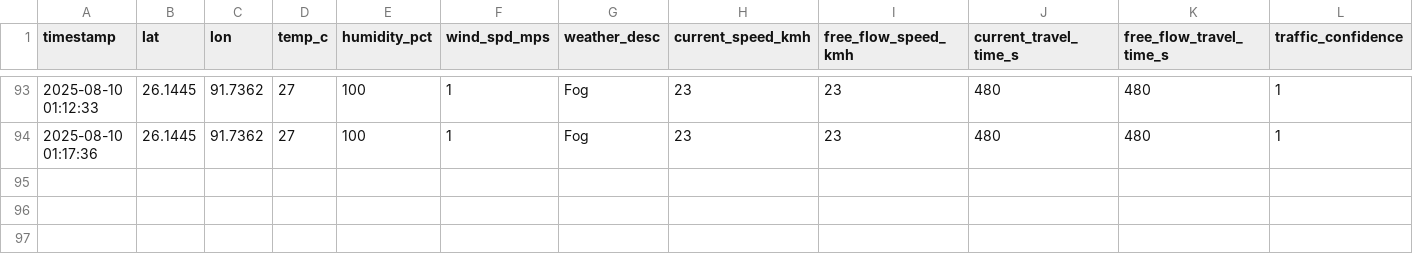
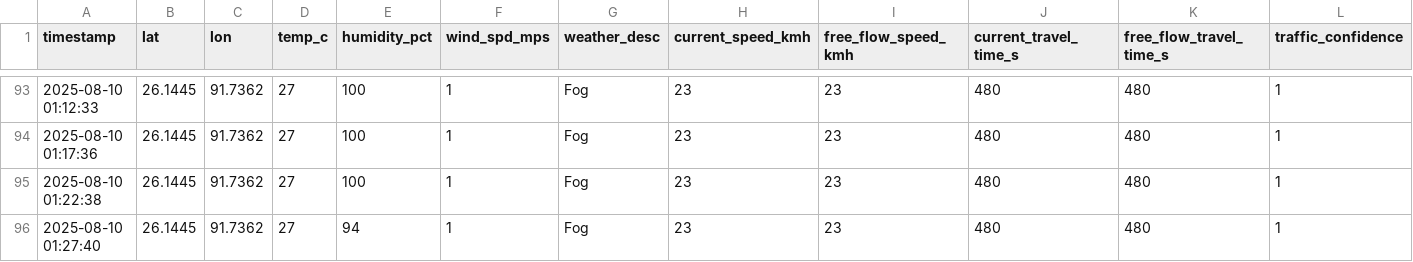
Before and after one commit to Mohankrishna07-maddila/effect-of-weather-pattern-on-productivity, a CSV file: combined_data.csv, drawn as a sheet; only a part is shown, gaps mark what is left out; rows hold the shown columns only; the diff names each change by its address in the sheet, - before the commit and + after, or states it on an @@ line.

Commit message:
Addded new data in dataset

```diff
--- a/combined_data.csv
+++ b/combined_data.csv
+row 95: 2025-08-10 01:22:38 | 26.1445 | 91.7362 | 27 | 100 | 1 | Fog | 23 | 23 | 480 | 480 | 1
+row 96: 2025-08-10 01:27:40 | 26.1445 | 91.7362 | 27 | 94 | 1 | Fog | 23 | 23 | 480 | 480 | 1
```
